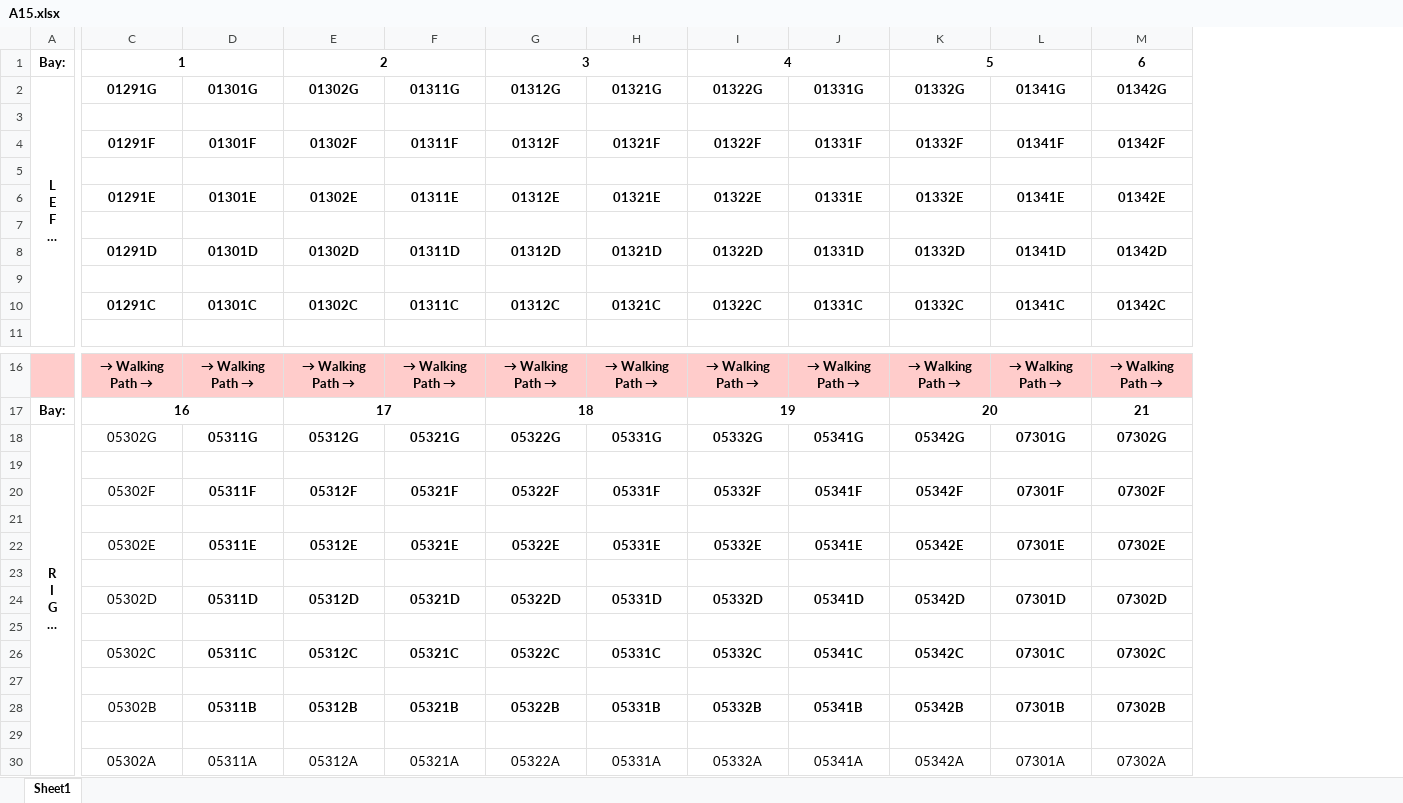
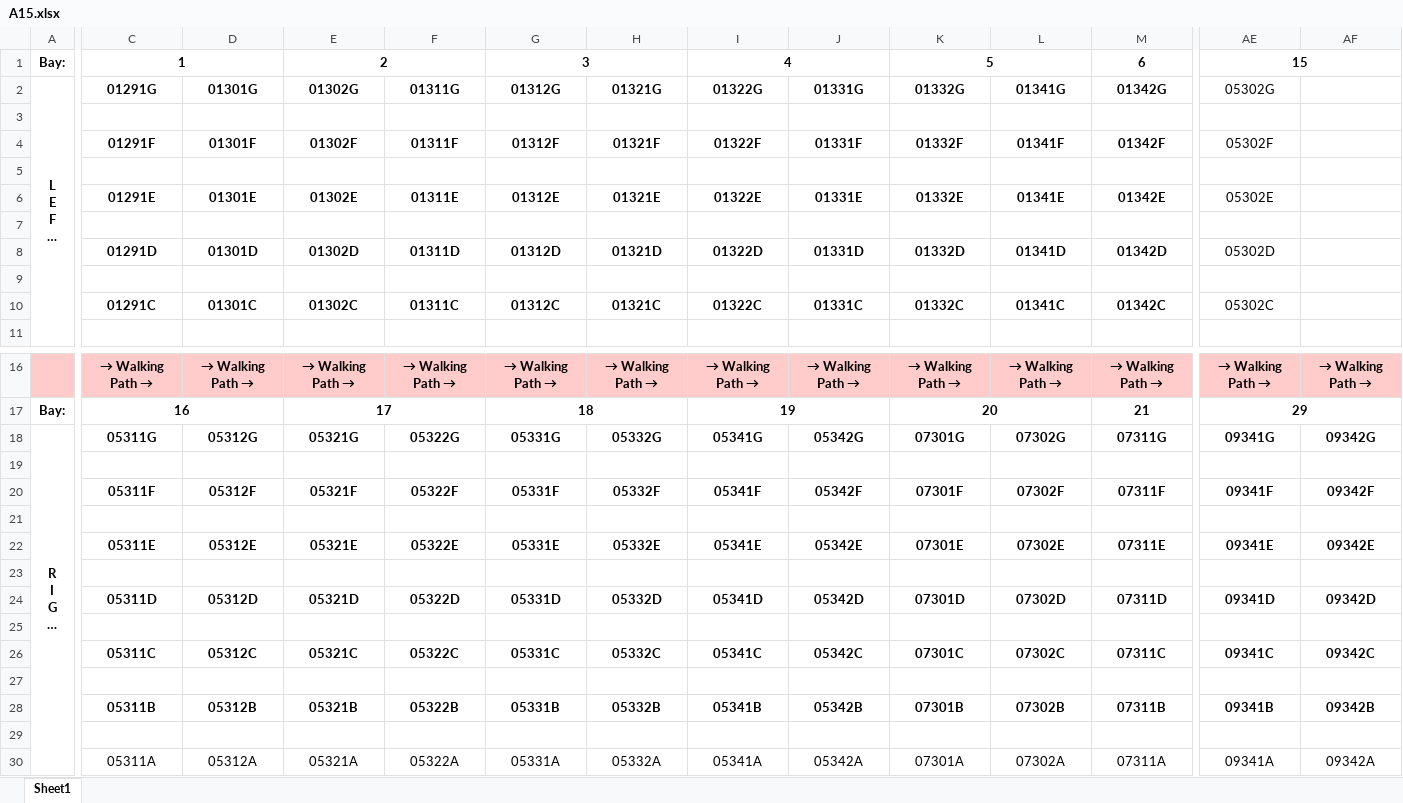
Before and after one commit to jayjaydesai/WorkBot, an Excel workbook: locations/A15.xlsx, sheet Sheet1, drawn as a sheet; only a part is shown, gaps mark what is left out; long unchanged cells end in …; values as stored, in another font and other column widths than the file's, no borders; removed rows and columns are numbered as before the commit, all else as after; rows hold the shown columns only; the diff covers the shown part only; the diff names each change by its address in the sheet, - before the commit and + after, or states it on an @@ line.

```diff
--- a/locations/A15.xlsx (sheet Sheet1)
+++ b/locations/A15.xlsx (sheet Sheet1)
+column AE (05302G), row 1: 15; rows 4-10: 05302F |  | 05302E |  | 05302D |  | 05302C; rows 16-18: → Walking Path → | 29 | 09341G
+column AF, rows 16-18: → Walking Path → |  | 09342G
-C18 (01291G): 05302G
+C18 (01291G): 05311G
-C18 bold: off
+C18 bold: on
-D18 (01301G): 05311G
+D18 (01301G): 05312G
-E18 (01302G): 05312G
+E18 (01302G): 05321G
-F18 (01311G): 05321G
+F18 (01311G): 05322G
-G18 (01312G): 05322G
+G18 (01312G): 05331G
-H18 (01321G): 05331G
+H18 (01321G): 05332G
-I18 (01322G): 05332G
+I18 (01322G): 05341G
-J18 (01331G): 05341G
+J18 (01331G): 05342G
-K18 (01332G): 05342G
+K18 (01332G): 07301G
-L18 (01341G): 07301G
+L18 (01341G): 07302G
-M18 (01342G): 07302G
+M18 (01342G): 07311G
-row 20:  | 05302F | 05311F | 05312F | 05321F | 05322F | 05331F | 05332F | 05341F | 05342F | 07301F | 07302F
+row 20:  | 05311F | 05312F | 05321F | 05322F | 05331F | 05332F | 05341F | 05342F | 07301F | 07302F | 07311F | 09341F | 09342F
-row 22:  | 05302E | 05311E | 05312E | 05321E | 05322E | 05331E | 05332E | 05341E | 05342E | 07301E | 07302E
+row 22:  | 05311E | 05312E | 05321E | 05322E | 05331E | 05332E | 05341E | 05342E | 07301E | 07302E | 07311E | 09341E | 09342E
-row 24:  | 05302D | 05311D | 05312D | 05321D | 05322D | 05331D | 05332D | 05341D | 05342D | 07301D | 07302D
+row 24:  | 05311D | 05312D | 05321D | 05322D | 05331D | 05332D | 05341D | 05342D | 07301D | 07302D | 07311D | 09341D | 09342D
-row 26:  | 05302C | 05311C | 05312C | 05321C | 05322C | 05331C | 05332C | 05341C | 05342C | 07301C | 07302C
+row 26:  | 05311C | 05312C | 05321C | 05322C | 05331C | 05332C | 05341C | 05342C | 07301C | 07302C | 07311C | 09341C | 09342C
-row 28:  | 05302B | 05311B | 05312B | 05321B | 05322B | 05331B | 05332B | 05341B | 05342B | 07301B | 07302B
+row 28:  | 05311B | 05312B | 05321B | 05322B | 05331B | 05332B | 05341B | 05342B | 07301B | 07302B | 07311B | 09341B | 09342B
-row 30:  | 05302A | 05311A | 05312A | 05321A | 05322A | 05331A | 05332A | 05341A | 05342A | 07301A | 07302A
+row 30:  | 05311A | 05312A | 05321A | 05322A | 05331A | 05332A | 05341A | 05342A | 07301A | 07302A | 07311A | 09341A | 09342A
```
Also changed, not shown: 17 edited cells elsewhere in this sheet, 4 other files.
